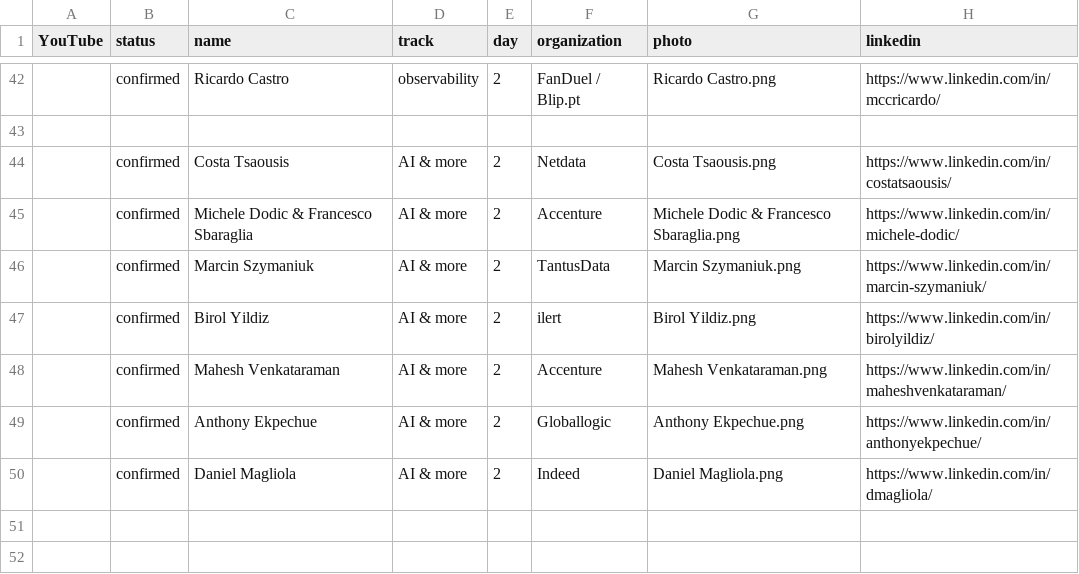
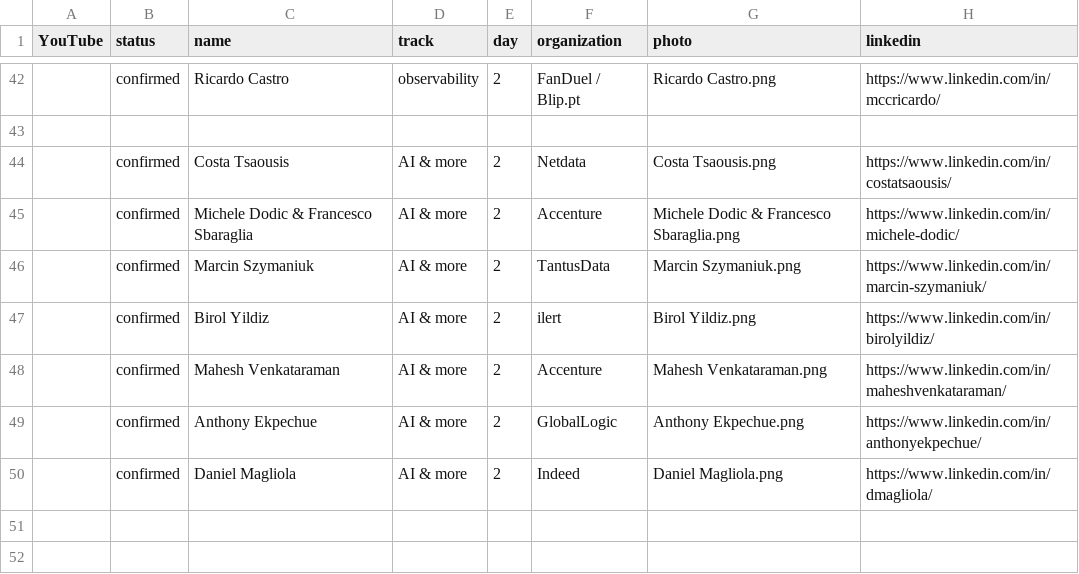
Before and after one commit to sreday/website, a CSV file: 2024-london/_db/talks.csv, drawn as a sheet; only a part is shown, gaps mark what is left out; the diff names each change by its address in the sheet, - before the commit and + after, or states it on an @@ line.

Commit message:
Add files via upload

```diff
--- a/2024-london/_db/talks.csv
+++ b/2024-london/_db/talks.csv
-F49 (organization): Globallogic
+F49 (organization): GlobalLogic
```
